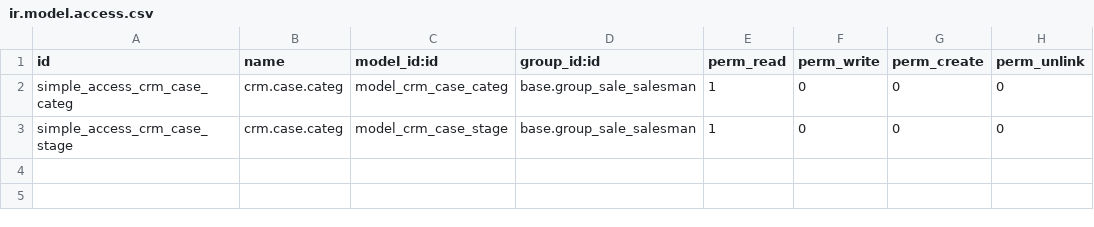
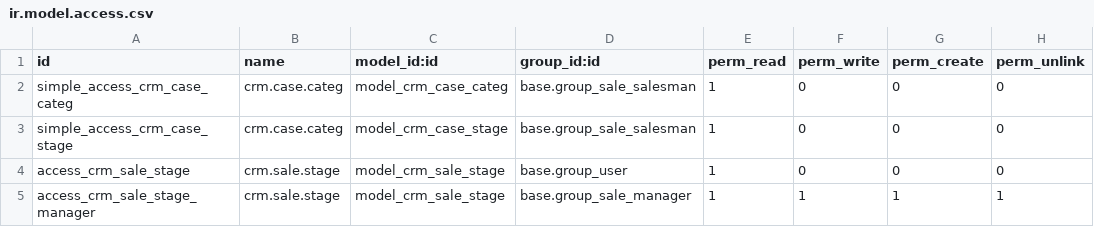
Before and after one commit to iw3hxn/LibrERP, a CSV file: crm_lead_correct/security/ir.model.access.csv, drawn as a sheet.

Commit message:
crm_lead_correct now inital work for connect opportunity to sale order state

```diff
--- a/crm_lead_correct/security/ir.model.access.csv
+++ b/crm_lead_correct/security/ir.model.access.csv
@@ -3 +3,3 @@ simple_access_crm_case_categ,crm.case.categ,model_crm_case_categ,base.group_sale
 simple_access_crm_case_stage,crm.case.categ,model_crm_case_stage,base.group_sale_salesman,1,0,0,0
+access_crm_sale_stage,crm.sale.stage,model_crm_sale_stage,base.group_user,1,0,0,0
+access_crm_sale_stage_manager,crm.sale.stage,model_crm_sale_stage,base.group_sale_manager,1,1,1,1
```
Also changed, not shown: 6 other files.
